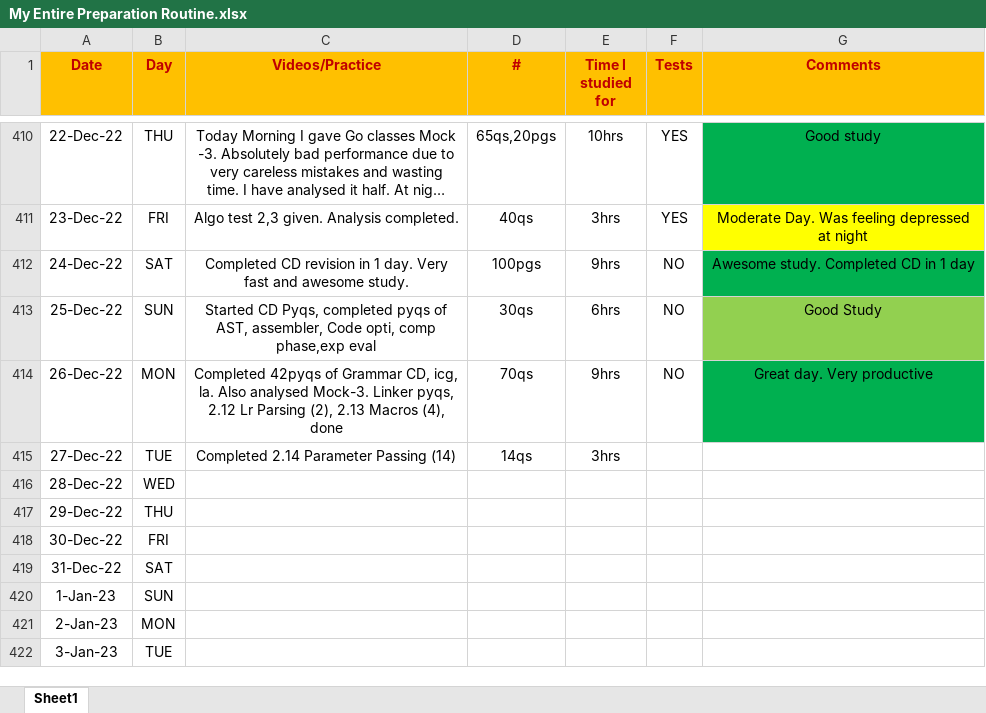
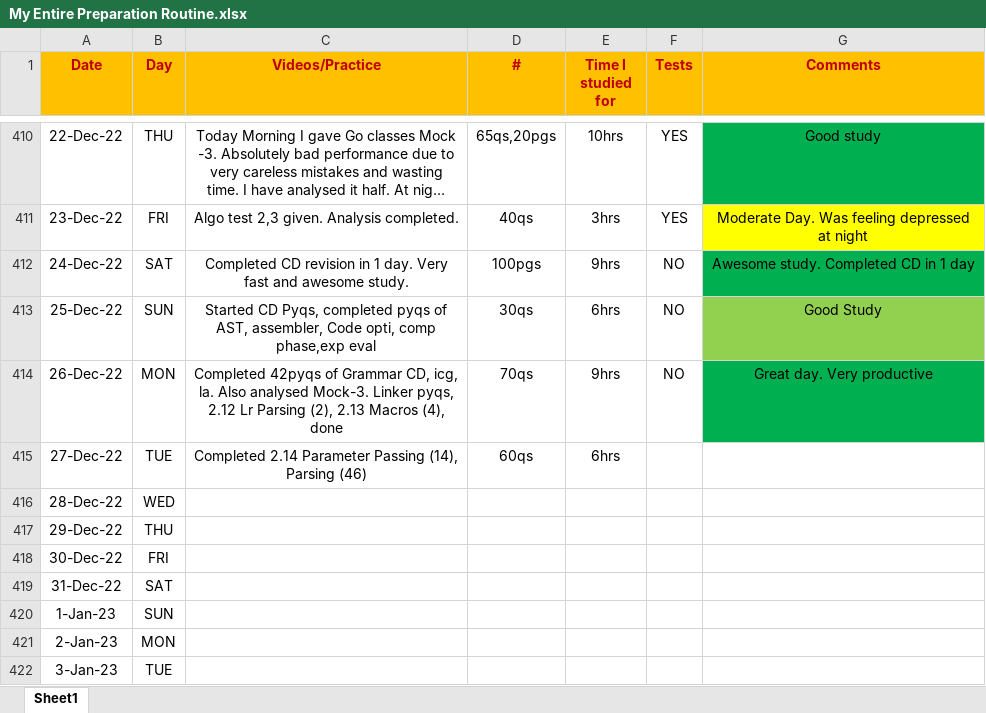
Before and after one commit to Abhrajyoti00/Abhrajyoti00-GATE_2022_2023, an Excel workbook: My Entire Preparation Routine.xlsx, sheet Sheet1, drawn as a sheet; only a part is shown, gaps mark what is left out; long unchanged cells end in …; values as stored, in another font and other column widths than the file's, no borders; conditional formats not drawn; the diff names each change by its address in the sheet, - before the commit and + after, or states it on an @@ line.

Commit message:
Parsing (46) pyqs done

```diff
--- a/My Entire Preparation Routine.xlsx (sheet Sheet1)
+++ b/My Entire Preparation Routine.xlsx (sheet Sheet1)
-C415 (Videos/Practice): Completed 2.14 Parameter Passing (14)
+C415 (Videos/Practice): Completed 2.14 Parameter Passing (14), Parsing (46)
-D415 (#): 14qs
+D415 (#): 60qs
-E415 (Time I studied for): 3hrs
+E415 (Time I studied for): 6hrs
```
Also changed, not shown: 3 other files.
